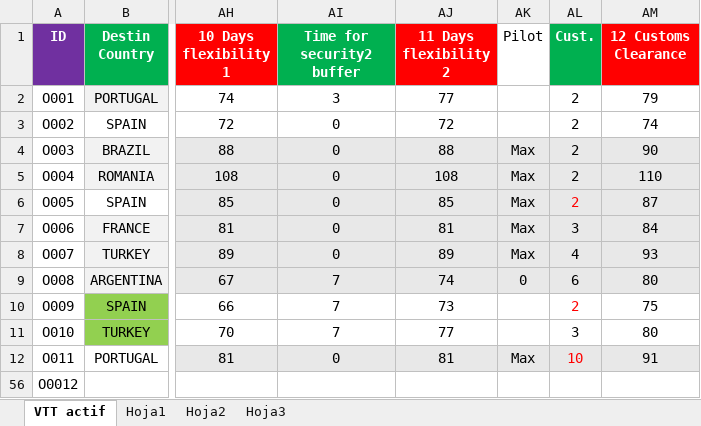
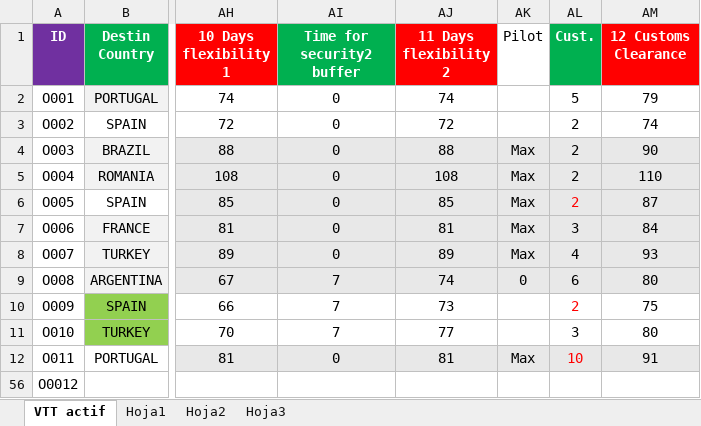
Before and after one commit to TPTENGHORSE/TPTENGTOOLS, an Excel workbook: VTT Tool/VTT DATA.xlsx, sheet VTT actif, drawn as a sheet; only a part is shown, gaps mark what is left out; values as stored, in another font and other column widths than the file's, no borders; the diff names each change by its address in the sheet, - before the commit and + after, or states it on an @@ line.

Commit message:
flexibility

```diff
--- a/VTT Tool/VTT DATA.xlsx (sheet VTT actif)
+++ b/VTT Tool/VTT DATA.xlsx (sheet VTT actif)
-AI2 (Time for security2 buffer): 3
+AI2 (Time for security2 buffer): 0
-AJ2 (11 Days flexibility 2): 77
+AJ2 (11 Days flexibility 2): 74
-AL2 (Cust.): 2
+AL2 (Cust.): 5
```
